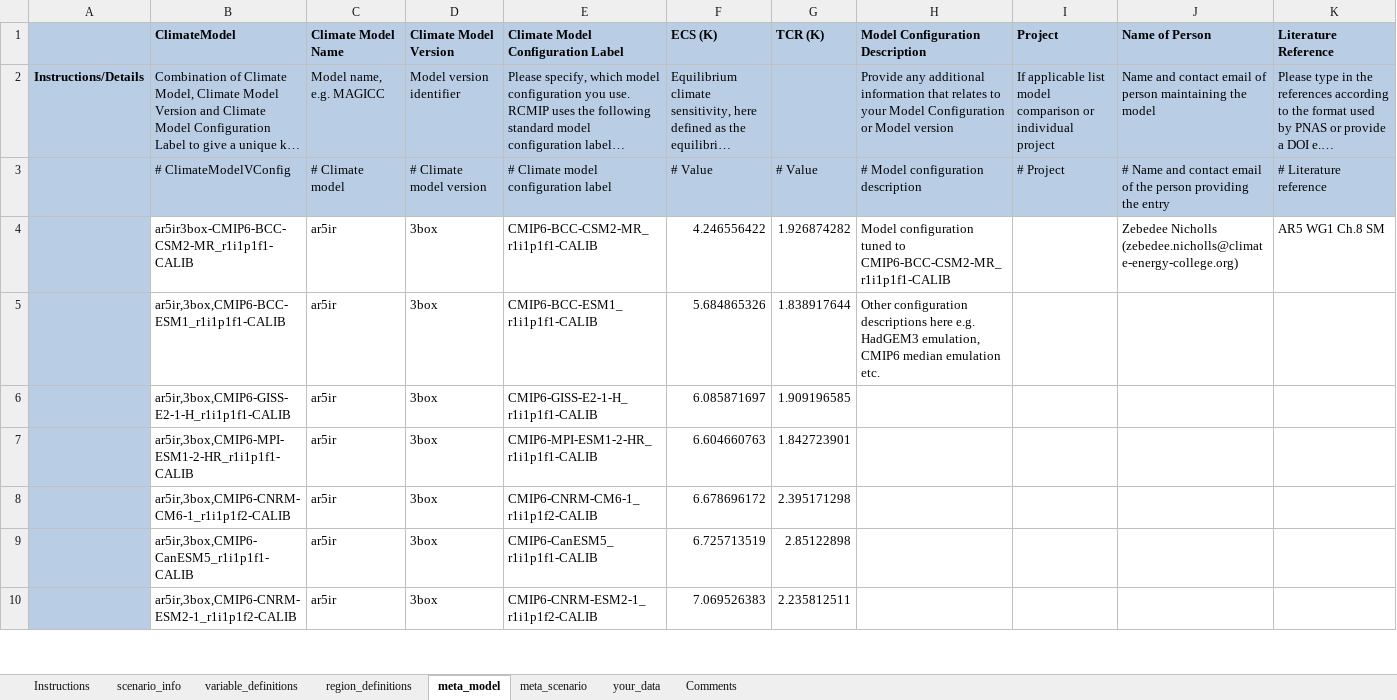
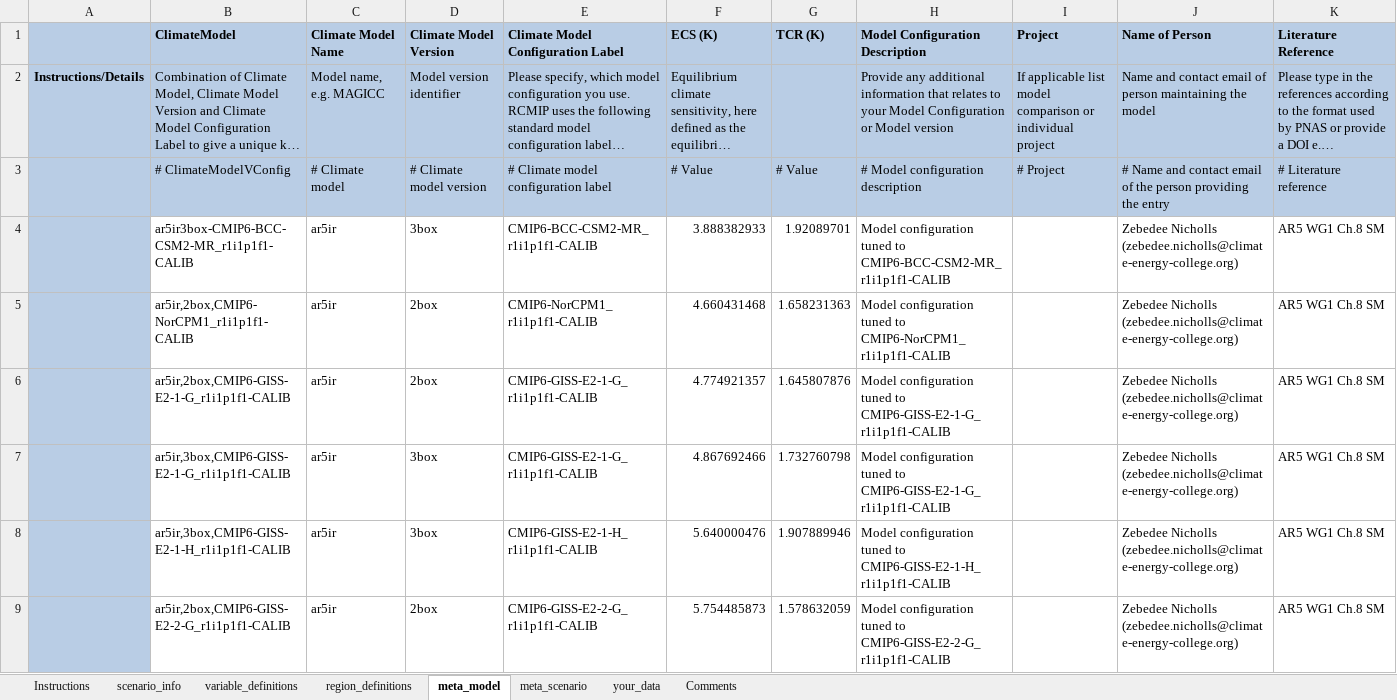
Before and after one commit to openscm/openscm, an Excel workbook: notebooks/rcmip-data-submission-template-ar5ir.xlsx, sheet meta_model, drawn as a sheet; only a part is shown; long unchanged cells end in …; values as stored, in another font and other column widths than the file's, no borders; 1 other sheet too large or unreadable and not compared; removed rows and columns are numbered as before the commit, all else as after; the diff covers the shown part only; the diff names each change by its address in the sheet, - before the commit and + after, or states it on an @@ line.

```diff
--- a/notebooks/rcmip-data-submission-template-ar5ir.xlsx (sheet meta_model)
+++ b/notebooks/rcmip-data-submission-template-ar5ir.xlsx (sheet meta_model)
-F4 (ECS (K)): 4.246556422
+F4 (ECS (K)): 3.888382933
-G4 (TCR (K)): 1.926874282
+G4 (TCR (K)): 1.92089701
-row 5:  | ar5ir,3box,CMIP6-BCC-ESM1_r1i1p1f1-CALIB | ar5ir | 3box | CMIP6-BCC-ESM1_r1i1p1f1-CALIB | 5.684865326 | 1.838917644 | Other configuration descriptions here e.g. HadGEM3 emulation, CMIP6 median emulation etc.
+row 5:  | ar5ir,2box,CMIP6-NorCPM1_r1i1p1f1-CALIB | ar5ir | 2box | CMIP6-NorCPM1_r1i1p1f1-CALIB | 4.660431468 | 1.658231363 | Model configuration tuned to CMIP6-NorCPM1_r1i1p1f1-CALIB |  | Zebedee Nicholls (zebedee.nicholls@climate-energy-college.org) | AR5 WG1 Ch.8 SM
+row 6:  | ar5ir,2box,CMIP6-GISS-E2-1-G_r1i1p1f1-CALIB | ar5ir | 2box | CMIP6-GISS-E2-1-G_r1i1p1f1-CALIB | 4.774921357 | 1.645807876 | Model configuration tuned to CMIP6-GISS-E2-1-G_r1i1p1f1-CALIB |  | Zebedee Nicholls (zebedee.nicholls@climate-energy-college.org) | AR5 WG1 Ch.8 SM
+row 7:  | ar5ir,3box,CMIP6-GISS-E2-1-G_r1i1p1f1-CALIB | ar5ir | 3box | CMIP6-GISS-E2-1-G_r1i1p1f1-CALIB | 4.867692466 | 1.732760798 | Model configuration tuned to CMIP6-GISS-E2-1-G_r1i1p1f1-CALIB |  | Zebedee Nicholls (zebedee.nicholls@climate-energy-college.org) | AR5 WG1 Ch.8 SM
-F8 (ECS (K)): 6.085871697
+F8 (ECS (K)): 5.640000476
-G8 (TCR (K)): 1.909196585
+G8 (TCR (K)): 1.907889946
-H8 (Model Configuration Description): (empty)
+H8 (Model Configuration Description): Model configuration tuned to CMIP6-GISS-E2-1-H_r1i1p1f1-CALIB
-J8 (Name of Person): (empty)
+J8 (Name of Person): Zebedee Nicholls (zebedee.nicholls@climate-energy-college.org)
-K8 (Literature Reference): (empty)
+K8 (Literature Reference): AR5 WG1 Ch.8 SM
-row 7:  | ar5ir,3box,CMIP6-MPI-ESM1-2-HR_r1i1p1f1-CALIB | ar5ir | 3box | CMIP6-MPI-ESM1-2-HR_r1i1p1f1-CALIB | 6.604660763 | 1.842723901
-row 8:  | ar5ir,3box,CMIP6-CNRM-CM6-1_r1i1p1f2-CALIB | ar5ir | 3box | CMIP6-CNRM-CM6-1_r1i1p1f2-CALIB | 6.678696172 | 2.395171298
-row 9:  | ar5ir,3box,CMIP6-CanESM5_r1i1p1f1-CALIB | ar5ir | 3box | CMIP6-CanESM5_r1i1p1f1-CALIB | 6.725713519 | 2.85122898
-row 10:  | ar5ir,3box,CMIP6-CNRM-ESM2-1_r1i1p1f2-CALIB | ar5ir | 3box | CMIP6-CNRM-ESM2-1_r1i1p1f2-CALIB | 7.069526383 | 2.235812511
+row 9:  | ar5ir,2box,CMIP6-GISS-E2-2-G_r1i1p1f1-CALIB | ar5ir | 2box | CMIP6-GISS-E2-2-G_r1i1p1f1-CALIB | 5.754485873 | 1.578632059 | Model configuration tuned to CMIP6-GISS-E2-2-G_r1i1p1f1-CALIB |  | Zebedee Nicholls (zebedee.nicholls@climate-energy-college.org) | AR5 WG1 Ch.8 SM
```
Also changed, not shown: 22 added rows, 11 removed rows, 20 edited cells and cell formats elsewhere in this sheet, formulas that keep their value, 5 other files.
